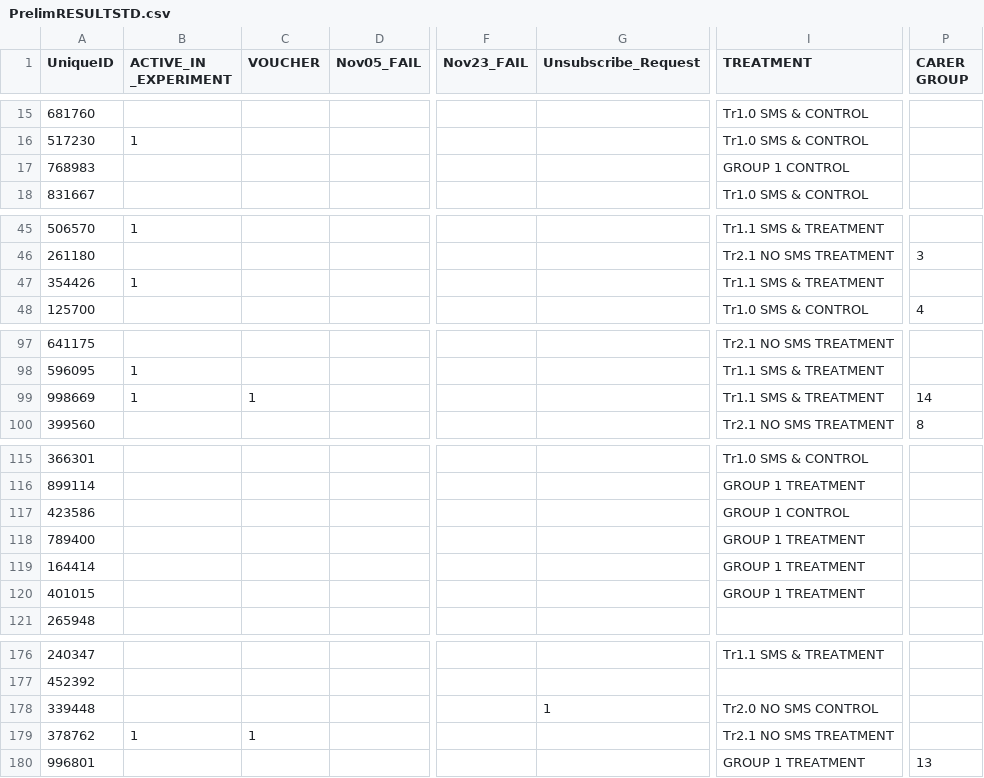
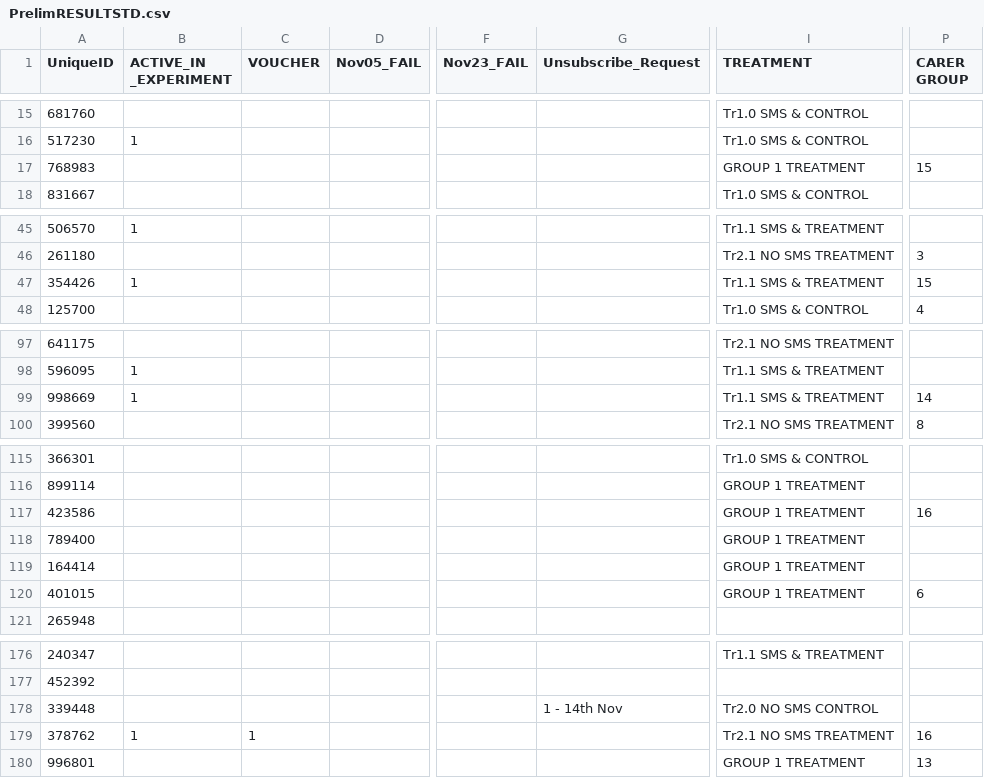
Before and after one commit to draget/w241_prj_analysis, a CSV file: PrelimRESULTSTD.csv, drawn as a sheet; only a part is shown, gaps mark what is left out; the diff covers the shown part only; the diff names each change by its address in the sheet, - before the commit and + after, or states it on an @@ line.

Commit message:
New data, re-run

```diff
--- a/PrelimRESULTSTD.csv
+++ b/PrelimRESULTSTD.csv
-I17 (TREATMENT): GROUP 1 CONTROL
+I17 (TREATMENT): GROUP 1 TREATMENT
-P17 (CARER GROUP): (empty)
+P17 (CARER GROUP): 15
-P47 (CARER GROUP): (empty)
+P47 (CARER GROUP): 15
-C99 (VOUCHER): 1
+C99 (VOUCHER): (empty)
-I117 (TREATMENT): GROUP 1 CONTROL
+I117 (TREATMENT): GROUP 1 TREATMENT
-P117 (CARER GROUP): (empty)
+P117 (CARER GROUP): 16
-P120 (CARER GROUP): (empty)
+P120 (CARER GROUP): 6
-G178 (Unsubscribe_Request): 1
+G178 (Unsubscribe_Request): 1 - 14th Nov
-P179 (CARER GROUP): (empty)
+P179 (CARER GROUP): 16
```
Also changed, not shown: 2 edited cells elsewhere in this file, 5 other files.
